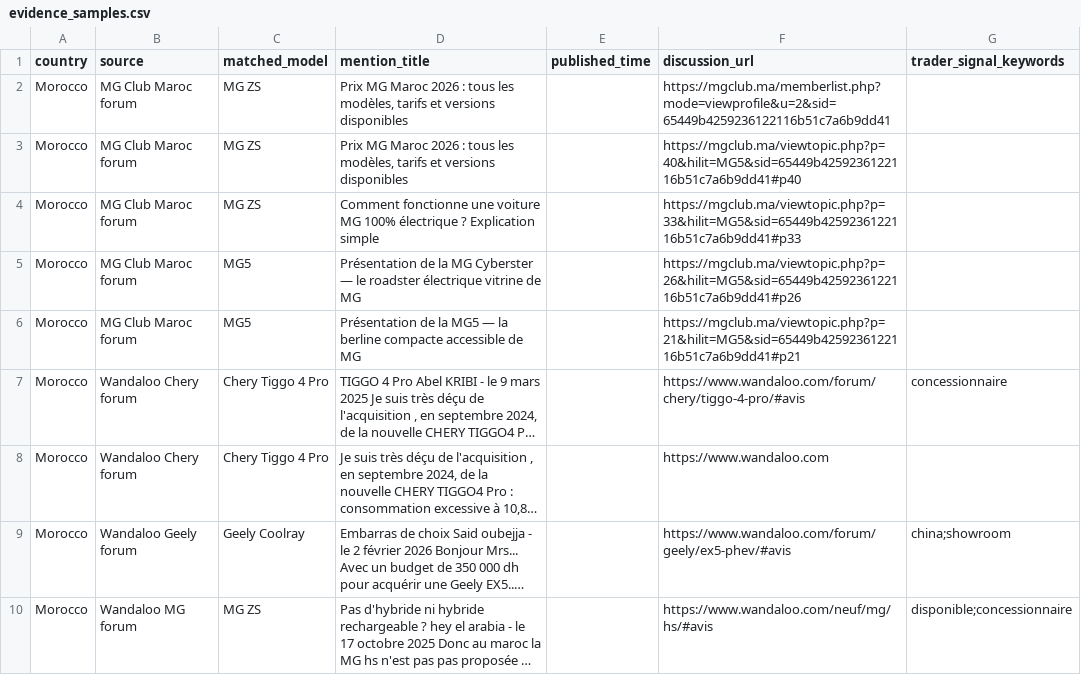
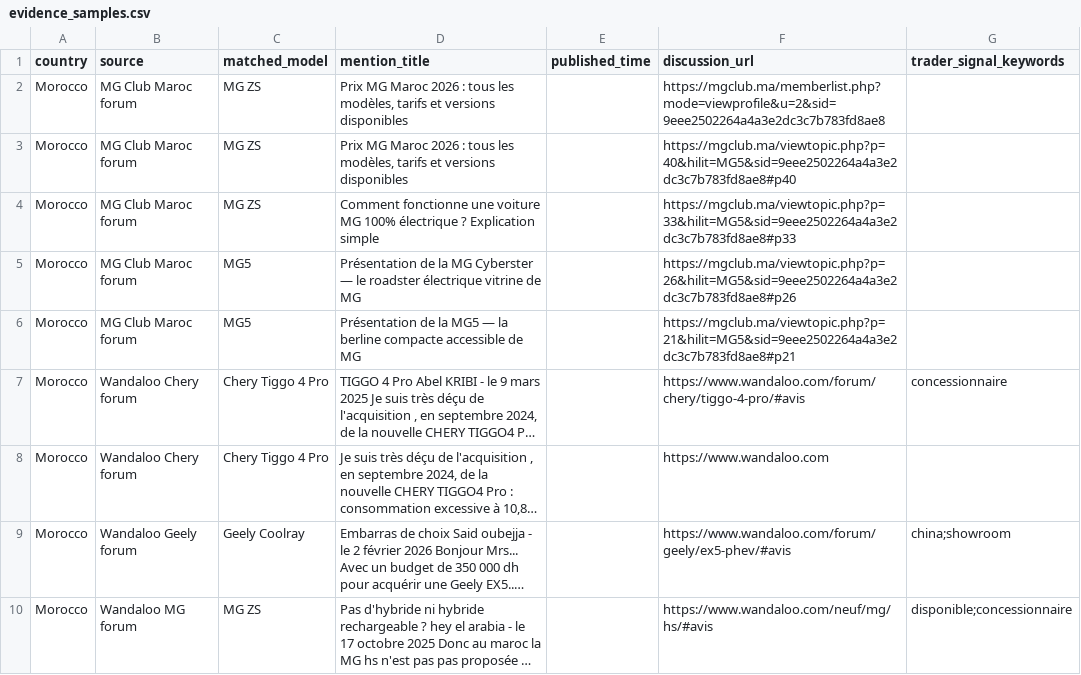
Before and after one commit to DTBknight/car-export-radar, a CSV file: data/latest/evidence_samples.csv, drawn as a sheet; long unchanged cells end in …; the diff names each change by its address in the sheet, - before the commit and + after, or states it on an @@ line.

```diff
--- a/data/latest/evidence_samples.csv
+++ b/data/latest/evidence_samples.csv
-F2 (discussion_url): https://mgclub.ma/memberlist.php?mode=viewprofile&u=2&sid=65449b4259236122116b51c7a6b9dd41
+F2 (discussion_url): https://mgclub.ma/memberlist.php?mode=viewprofile&u=2&sid=9eee2502264a4a3e2dc3c7b783fd8ae8
-F3 (discussion_url): https://mgclub.ma/viewtopic.php?p=40&hilit=MG5&sid=65449b4259236122116b51c7a6b9dd41#p40
+F3 (discussion_url): https://mgclub.ma/viewtopic.php?p=40&hilit=MG5&sid=9eee2502264a4a3e2dc3c7b783fd8ae8#p40
-F4 (discussion_url): https://mgclub.ma/viewtopic.php?p=33&hilit=MG5&sid=65449b4259236122116b51c7a6b9dd41#p33
+F4 (discussion_url): https://mgclub.ma/viewtopic.php?p=33&hilit=MG5&sid=9eee2502264a4a3e2dc3c7b783fd8ae8#p33
-F5 (discussion_url): https://mgclub.ma/viewtopic.php?p=26&hilit=MG5&sid=65449b4259236122116b51c7a6b9dd41#p26
+F5 (discussion_url): https://mgclub.ma/viewtopic.php?p=26&hilit=MG5&sid=9eee2502264a4a3e2dc3c7b783fd8ae8#p26
-F6 (discussion_url): https://mgclub.ma/viewtopic.php?p=21&hilit=MG5&sid=65449b4259236122116b51c7a6b9dd41#p21
+F6 (discussion_url): https://mgclub.ma/viewtopic.php?p=21&hilit=MG5&sid=9eee2502264a4a3e2dc3c7b783fd8ae8#p21
```
Also changed, not shown: data/latest/cleaned_mentions.csv, data/latest/discussion_heat_change_weekly.csv, 3 other files.
